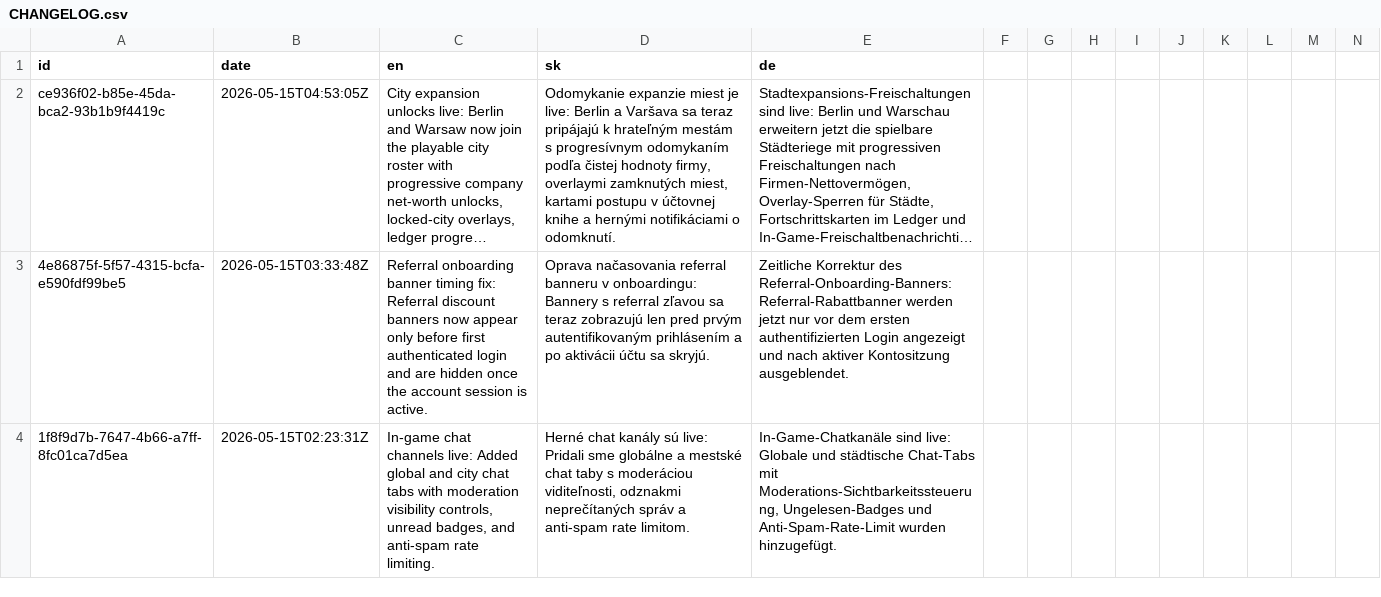
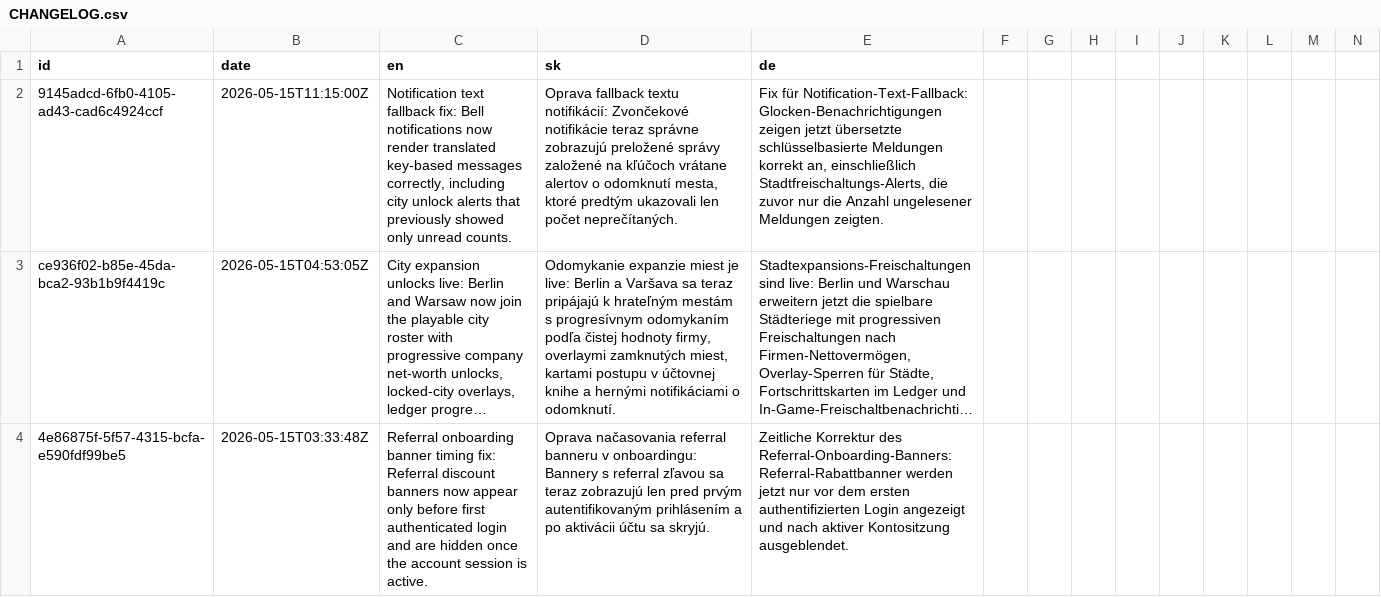
Before and after one commit to ludovit-scholtz/capitalism, a CSV file: CHANGELOG.csv, drawn as a sheet; only a part is shown; the shorter side is filled out with more unchanged rows; long unchanged cells end in …; rows hold the shown columns only; the diff names each change by its address in the sheet, - before the commit and + after, or states it on an @@ line.

Commit message:
Implement localized notification handling and fallback logic for city unlock alerts

```diff
--- a/CHANGELOG.csv
+++ b/CHANGELOG.csv
+row 2: 9145adcd-6fb0-4105-ad43-cad6c4924ccf | 2026-05-15T11:15:00Z | Notification text fallback fix: Bell notifications now render translated key-based messages correctly, including city unlock alerts that previously showed only unread counts. | Oprava fallback textu notifikácií: Zvončekové notifikácie teraz správne zobrazujú preložené správy založené na kľúčoch vrátane alertov o odomknutí mesta, ktoré predtým ukazovali len počet neprečítaných. | Fix für Notification-Text-Fallback: Glocken-Benachrichtigungen zeigen jetzt übersetzte schlüsselbasierte Meldungen korrekt an, einschließlich Stadtfreischaltungs-Alerts, die zuvor nur die Anzahl ungelesener Meldungen zeigten.
```
Also changed, not shown: 9 other files.
